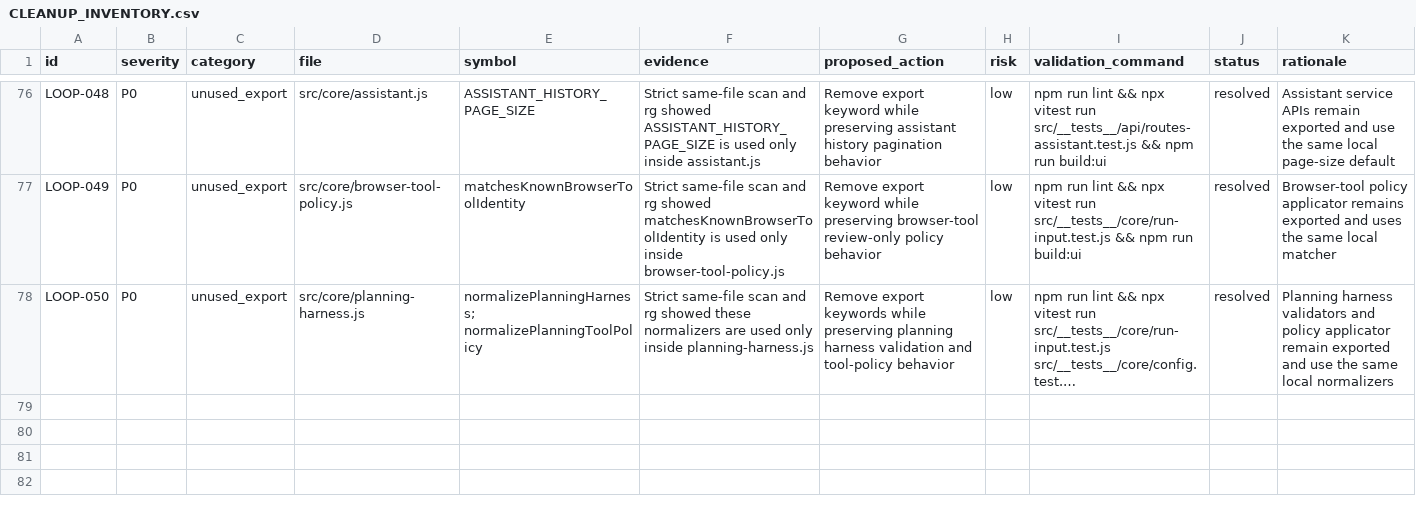
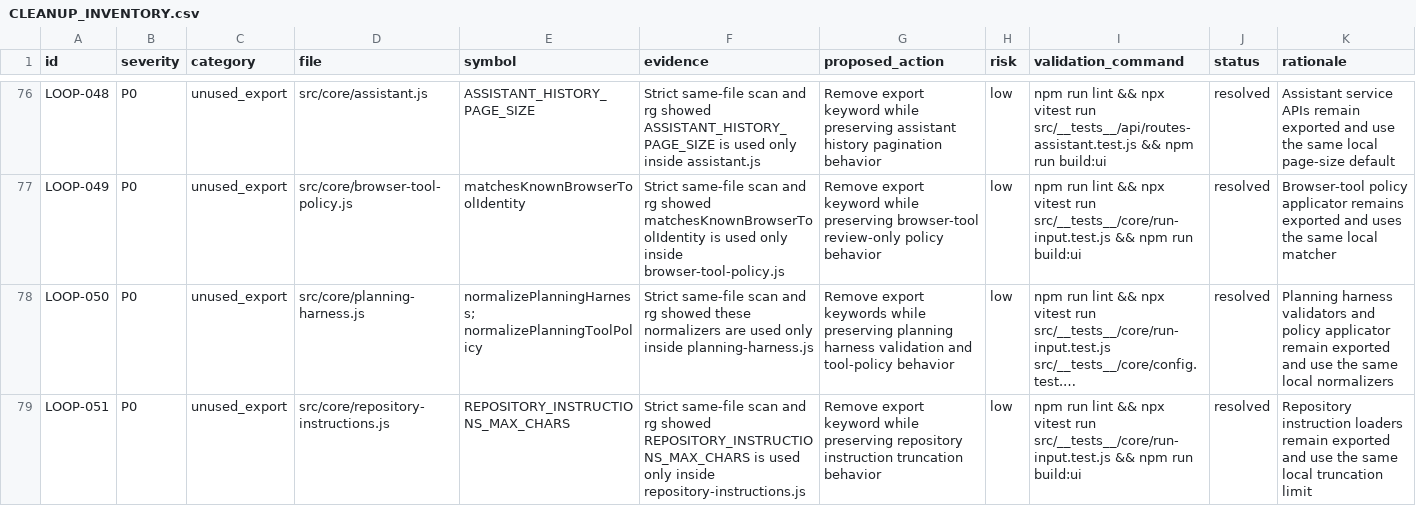
Before and after one commit to robertsreberski/worklab, a CSV file: .cleanup/CLEANUP_INVENTORY.csv, drawn as a sheet; only a part is shown, gaps mark what is left out; long unchanged cells end in …; the diff names each change by its address in the sheet, - before the commit and + after, or states it on an @@ line.

Commit message:
Internalize repository instruction limit

```diff
--- a/.cleanup/CLEANUP_INVENTORY.csv
+++ b/.cleanup/CLEANUP_INVENTORY.csv
+row 79: LOOP-051 | P0 | unused_export | src/core/repository-instructions.js | REPOSITORY_INSTRUCTIONS_MAX_CHARS | Strict same-file scan and rg showed REPOSITORY_INSTRUCTIONS_MAX_CHARS is used only inside repository-instructions.js | Remove export keyword while preserving repository instruction truncation behavior | low | npm run lint && npx vitest run src/__tests__/core/run-input.test.js && npm run build:ui | resolved | Repository instruction loaders remain exported and use the same local truncation limit
```
Also changed, not shown: 1 other file.
